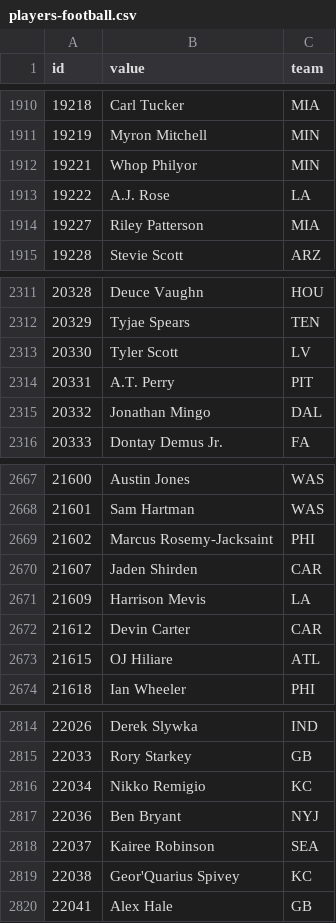
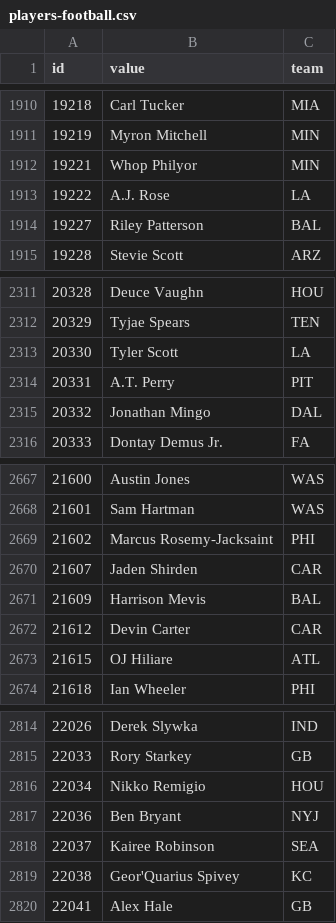
Before and after one commit to StatsVine/data-snapshots, a CSV file: csv/nfc/players-football.csv, drawn as a sheet; only a part is shown, gaps mark what is left out.

```diff
--- a/csv/nfc/players-football.csv
+++ b/csv/nfc/players-football.csv
@@ -1913,3 +1913,3 @@ id,value,team
 19222,A.J. Rose,LA
-19227,Riley Patterson,MIA
+19227,Riley Patterson,BAL
 19228,Stevie Scott,ARZ
@@ -2312,3 +2312,3 @@ id,value,team
 20329,Tyjae Spears,TEN
-20330,Tyler Scott,LV
+20330,Tyler Scott,LA
 20331,A.T. Perry,PIT
@@ -2670,3 +2670,3 @@ id,value,team
 21607,Jaden Shirden,CAR
-21609,Harrison Mevis,LA
+21609,Harrison Mevis,BAL
 21612,Devin Carter,CAR
@@ -2815,3 +2815,3 @@ id,value,team
 22033,Rory Starkey,GB
-22034,Nikko Remigio,KC
+22034,Nikko Remigio,HOU
 22036,Ben Bryant,NYJ
```
Also changed, not shown: csv/nfc/players-all.csv, csv/nfc/players-basketball.csv, 1 other file.
